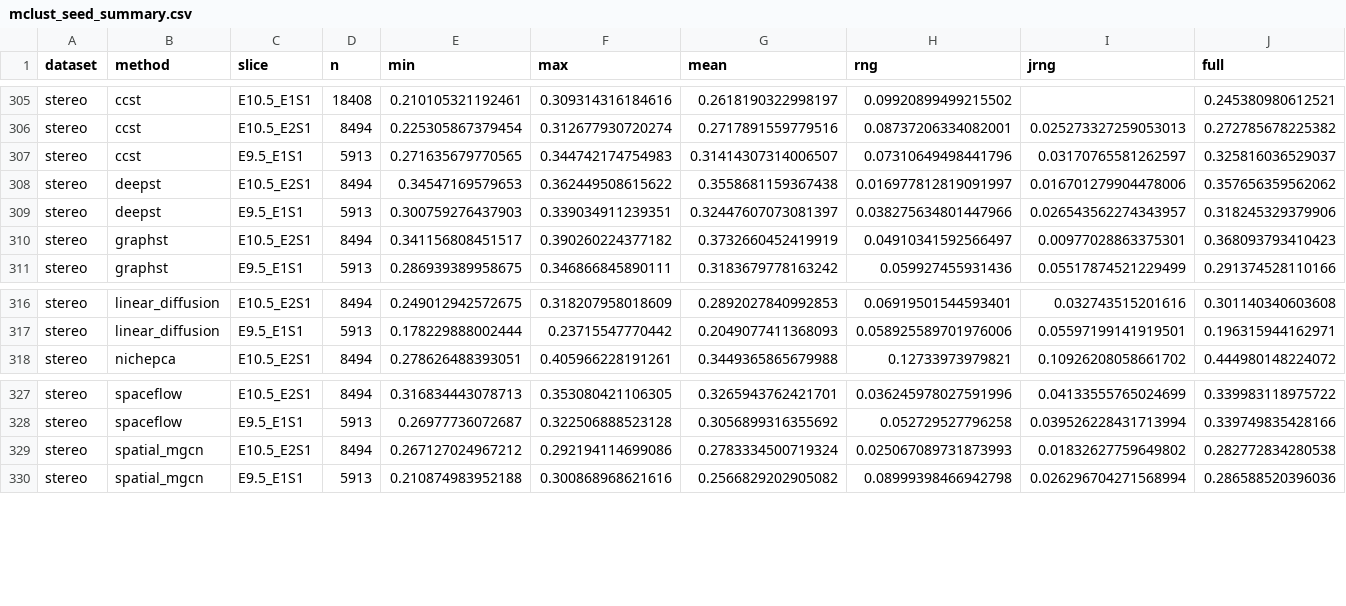
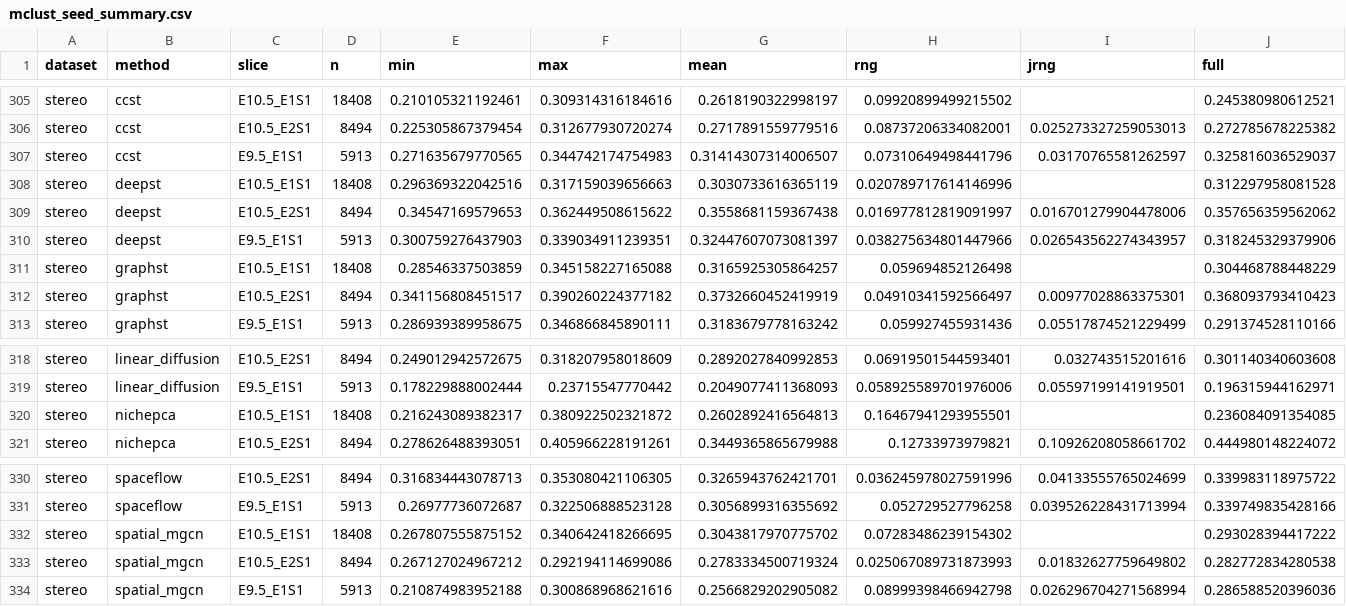
Before and after one commit to bkpaulvt-dev/Spatial, a CSV file: results/mclust_seed_summary.csv, drawn as a sheet; only a part is shown, gaps mark what is left out; the diff names each change by its address in the sheet, - before the commit and + after, or states it on an @@ line.

```diff
--- a/results/mclust_seed_summary.csv
+++ b/results/mclust_seed_summary.csv
+row 308: stereo | deepst | E10.5_E1S1 | 18408 | 0.296369322042516 | 0.317159039656663 | 0.3030733616365119 | 0.020789717614146996 |  | 0.312297958081528
+row 311: stereo | graphst | E10.5_E1S1 | 18408 | 0.28546337503859 | 0.345158227165088 | 0.3165925305864257 | 0.059694852126498 |  | 0.304468788448229
+row 320: stereo | nichepca | E10.5_E1S1 | 18408 | 0.216243089382317 | 0.380922502321872 | 0.2602892416564813 | 0.16467941293955501 |  | 0.236084091354085
+row 332: stereo | spatial_mgcn | E10.5_E1S1 | 18408 | 0.267807555875152 | 0.340642418266695 | 0.3043817970775702 | 0.07283486239154302 |  | 0.293028394417222
```
Also changed, not shown: results/coverage_matrix.csv, 33 other files.
